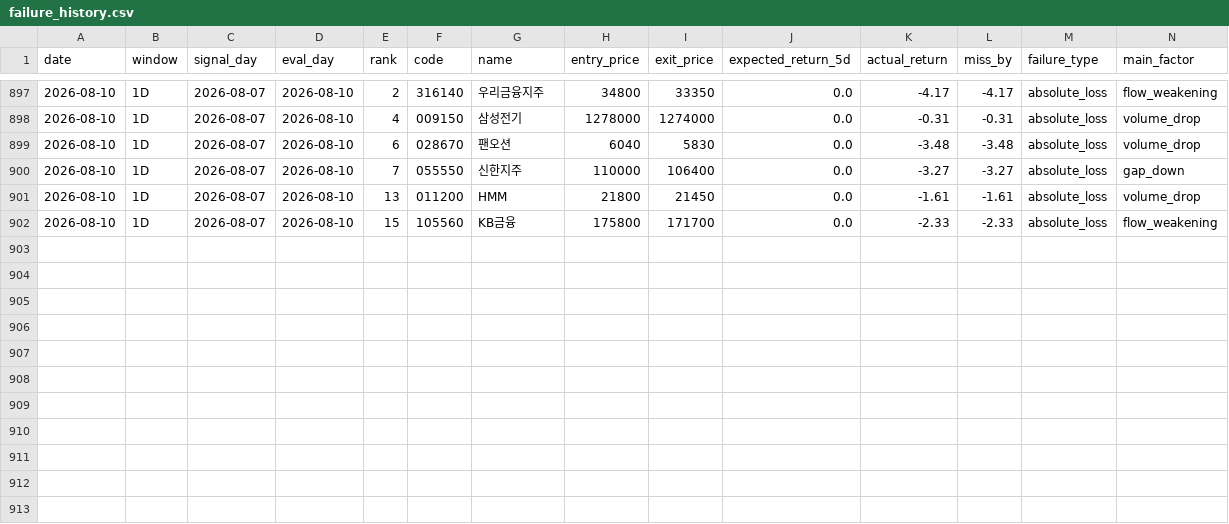
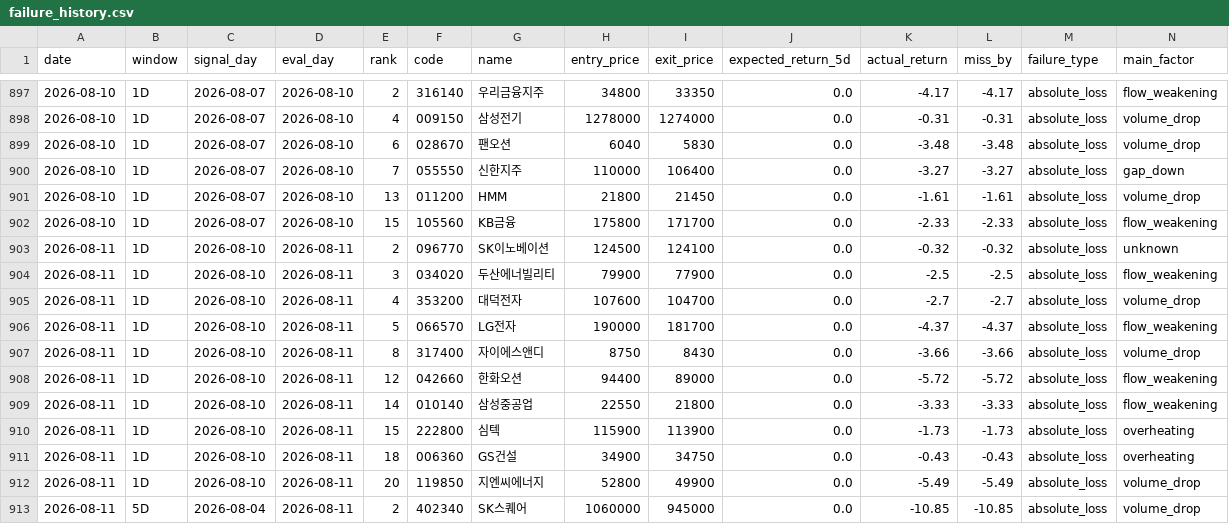
Before and after one commit to stanleyim/choonsimi, a CSV file: failure_history.csv, drawn as a sheet; only a part is shown, gaps mark what is left out; rows hold the shown columns only; the diff names each change by its address in the sheet, - before the commit and + after, or states it on an @@ line.

```diff
--- a/failure_history.csv
+++ b/failure_history.csv
+row 903: 2026-08-11 | 1D | 2026-08-10 | 2026-08-11 | 2 | 096770 | SK이노베이션 | 124500 | 124100 | 0.0 | -0.32 | -0.32 | absolute_loss | unknown
+row 904: 2026-08-11 | 1D | 2026-08-10 | 2026-08-11 | 3 | 034020 | 두산에너빌리티 | 79900 | 77900 | 0.0 | -2.5 | -2.5 | absolute_loss | flow_weakening
+row 905: 2026-08-11 | 1D | 2026-08-10 | 2026-08-11 | 4 | 353200 | 대덕전자 | 107600 | 104700 | 0.0 | -2.7 | -2.7 | absolute_loss | volume_drop
+row 906: 2026-08-11 | 1D | 2026-08-10 | 2026-08-11 | 5 | 066570 | LG전자 | 190000 | 181700 | 0.0 | -4.37 | -4.37 | absolute_loss | flow_weakening
+row 907: 2026-08-11 | 1D | 2026-08-10 | 2026-08-11 | 8 | 317400 | 자이에스앤디 | 8750 | 8430 | 0.0 | -3.66 | -3.66 | absolute_loss | volume_drop
+row 908: 2026-08-11 | 1D | 2026-08-10 | 2026-08-11 | 12 | 042660 | 한화오션 | 94400 | 89000 | 0.0 | -5.72 | -5.72 | absolute_loss | flow_weakening
+row 909: 2026-08-11 | 1D | 2026-08-10 | 2026-08-11 | 14 | 010140 | 삼성중공업 | 22550 | 21800 | 0.0 | -3.33 | -3.33 | absolute_loss | flow_weakening
+row 910: 2026-08-11 | 1D | 2026-08-10 | 2026-08-11 | 15 | 222800 | 심텍 | 115900 | 113900 | 0.0 | -1.73 | -1.73 | absolute_loss | overheating
+row 911: 2026-08-11 | 1D | 2026-08-10 | 2026-08-11 | 18 | 006360 | GS건설 | 34900 | 34750 | 0.0 | -0.43 | -0.43 | absolute_loss | overheating
+row 912: 2026-08-11 | 1D | 2026-08-10 | 2026-08-11 | 20 | 119850 | 지엔씨에너지 | 52800 | 49900 | 0.0 | -5.49 | -5.49 | absolute_loss | volume_drop
+row 913: 2026-08-11 | 5D | 2026-08-04 | 2026-08-11 | 2 | 402340 | SK스퀘어 | 1060000 | 945000 | 0.0 | -10.85 | -10.85 | absolute_loss | volume_drop
```
Also changed, not shown: signal_history.csv, 6 other files.
